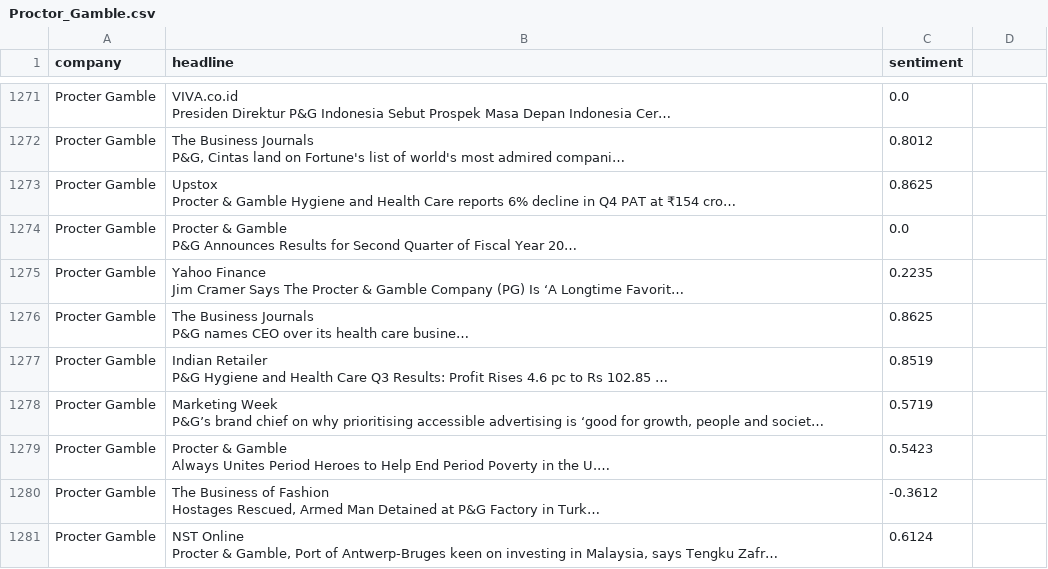
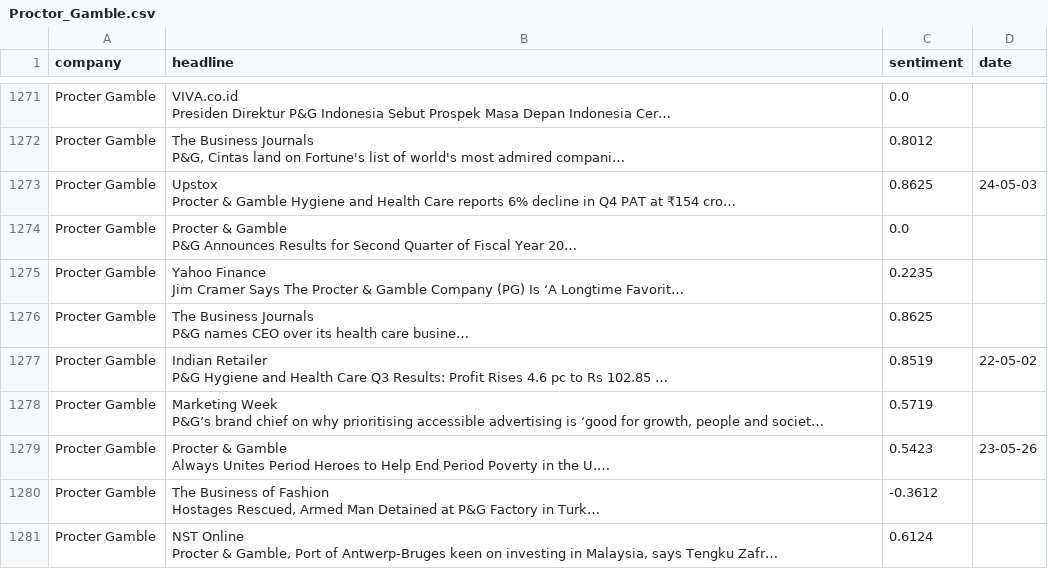
Before and after one commit to YuLeWong2002/FinancialTradingBot, a CSV file: news_sentiment/Proctor_Gamble.csv, drawn as a sheet; only a part is shown, gaps mark what is left out; long unchanged cells end in …; the diff covers the shown part only; the diff names each change by its address in the sheet, - before the commit and + after, or states it on an @@ line.

```diff
--- a/news_sentiment/Proctor_Gamble.csv
+++ b/news_sentiment/Proctor_Gamble.csv
-D1: (empty)
+D1: date
-D1273 (date): (empty)
+D1273 (date): 24-05-03
-D1277 (date): (empty)
+D1277 (date): 22-05-02
-D1279 (date): (empty)
+D1279 (date): 23-05-26
```
Also changed, not shown: 142 edited cells elsewhere in this file, news_sentiment/3M_Corporation.csv, news_sentiment/Cisco_Systems.csv, 27 other files.
